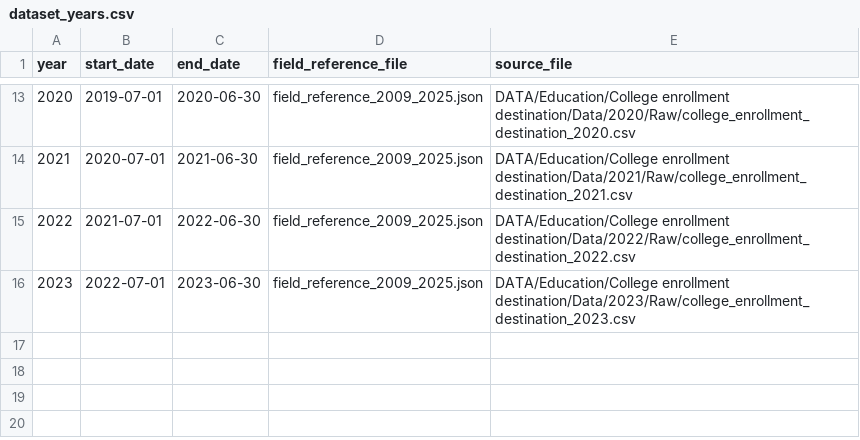
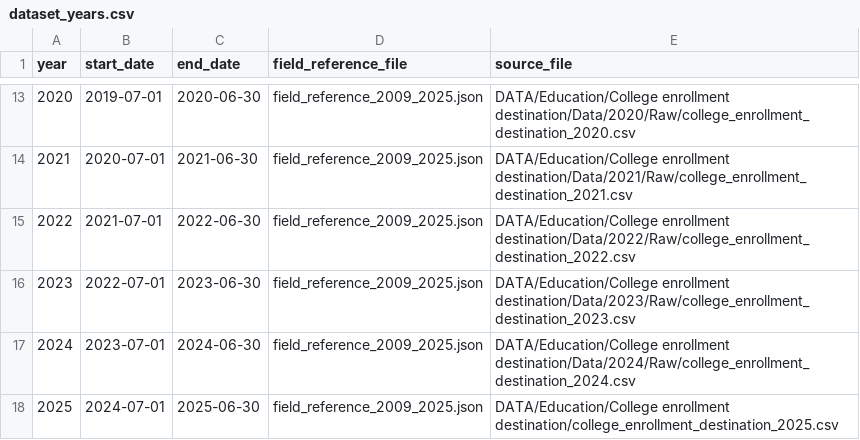
Before and after one commit to data-driven-detroit/mischooldata_etl, a CSV file: mischooldata_etl/college_destination/conf/dataset_years.csv, drawn as a sheet; only a part is shown, gaps mark what is left out; the diff names each change by its address in the sheet, - before the commit and + after, or states it on an @@ line.

Commit message:
added college destination information

```diff
--- a/mischooldata_etl/college_destination/conf/dataset_years.csv
+++ b/mischooldata_etl/college_destination/conf/dataset_years.csv
+row 17: 2024 | 2023-07-01 | 2024-06-30 | field_reference_2009_2025.json | DATA/Education/College enrollment destination/Data/2024/Raw/college_enrollment_destination_2024.csv
+row 18: 2025 | 2024-07-01 | 2025-06-30 | field_reference_2009_2025.json | DATA/Education/College enrollment destination/college_enrollment_destination_2025.csv
```
